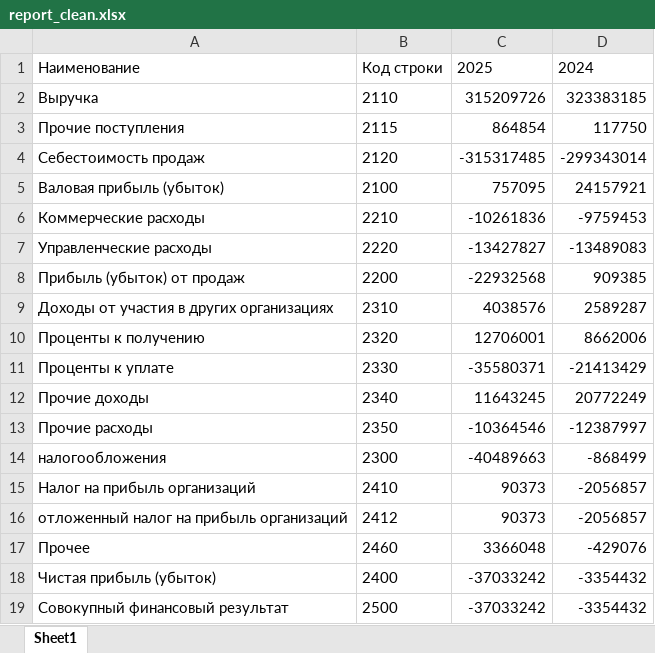
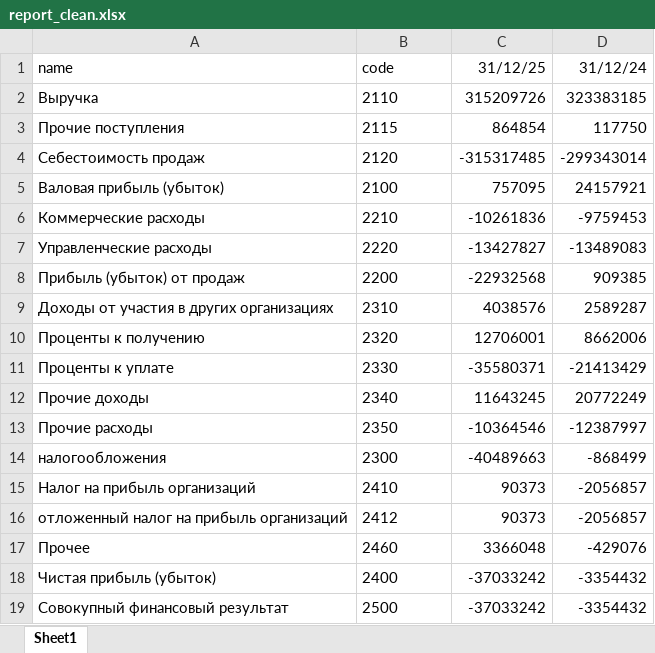
Before and after one commit to irekkkarimov/ManagementReportingAgent, an Excel workbook: report_clean.xlsx, sheet Sheet1, drawn as a sheet; values as stored, in another font and other column widths than the file's, no borders; removed rows and columns are numbered as before the commit, all else as after; the diff names each change by its address in the sheet, - before the commit and + after, or states it on an @@ line.

Commit message:
google sheet download and profitability calculations work fine

```diff
--- a/report_clean.xlsx (sheet Sheet1)
+++ b/report_clean.xlsx (sheet Sheet1)
-row 1: Наименование | Код строки | 2025 | 2024
+row 1: name | code | 31/12/25 | 31/12/24
```
Also changed, not shown: 35 other files.
